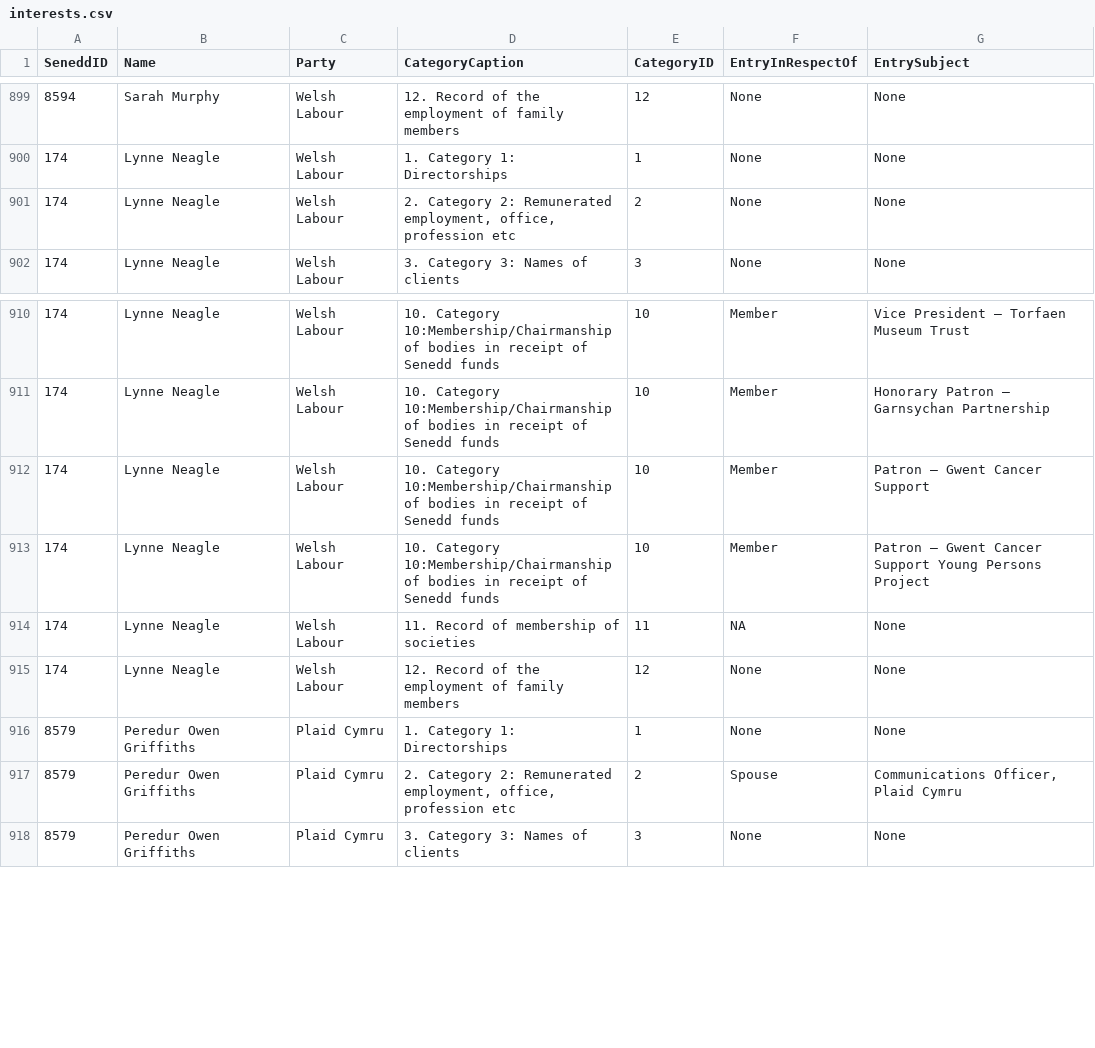
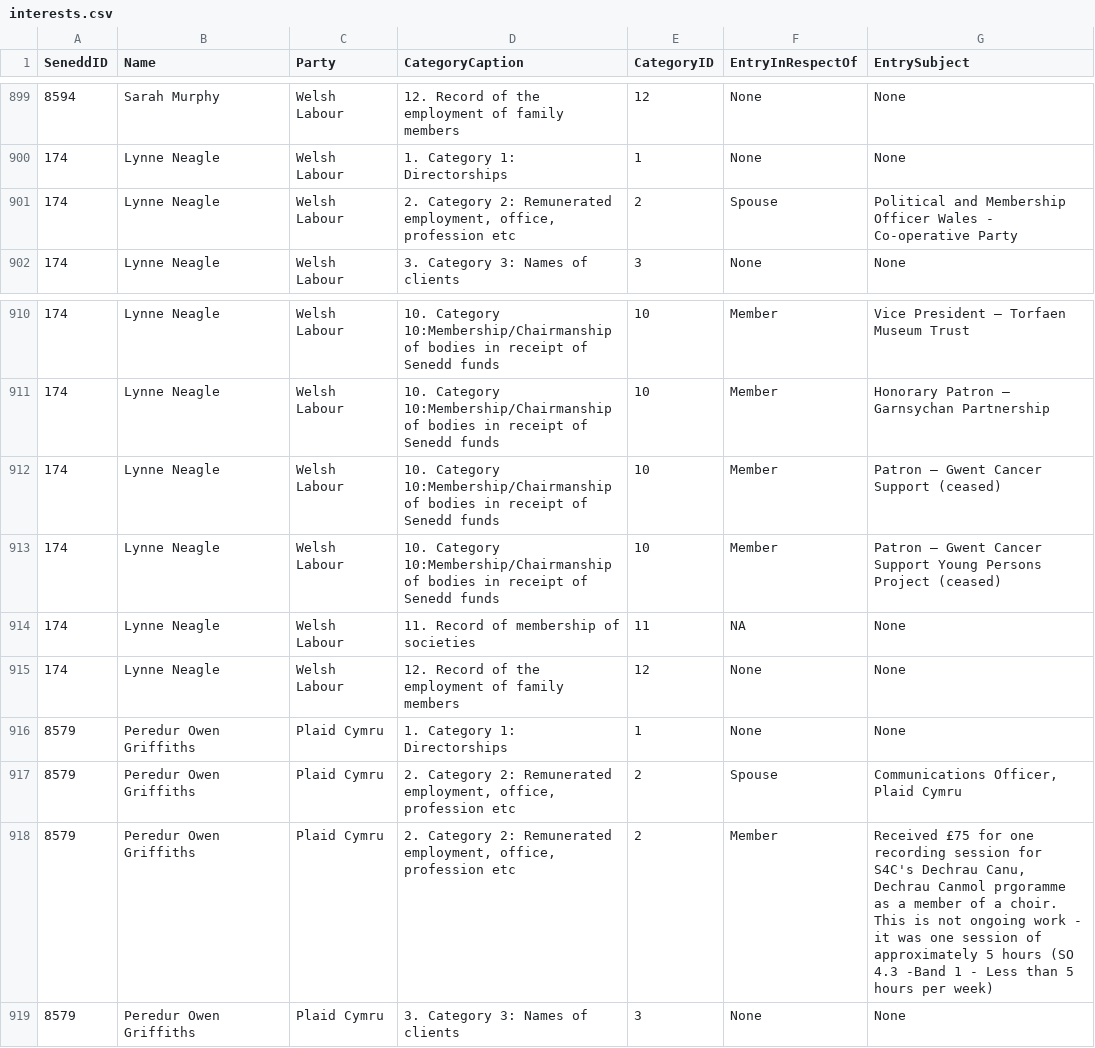
Before and after one commit to stupidpupil/senedd_scraper, a CSV file: interests.csv, drawn as a sheet; only a part is shown, gaps mark what is left out; the diff names each change by its address in the sheet, - before the commit and + after, or states it on an @@ line.

```diff
--- a/interests.csv
+++ b/interests.csv
-F901 (EntryInRespectOf): None
+F901 (EntryInRespectOf): Spouse
-G901 (EntrySubject): None
+G901 (EntrySubject): Political and Membership Officer Wales - Co-operative Party
-G912 (EntrySubject): Patron – Gwent Cancer Support
+G912 (EntrySubject): Patron – Gwent Cancer Support (ceased)
-G913 (EntrySubject): …Persons Project
+G913 (EntrySubject): …Persons Project (ceased)
+row 918: 8579 | Peredur Owen Griffiths | Plaid Cymru | 2. Category 2: Remunerated employment, office, profession etc | 2 | Member | Received £75 for one recording session for S4C's Dechrau Canu, Dechrau Canmol prgoramme as a member of a choir. This is not ongoing work - it was one session of approximately 5 hours (SO 4.3 -Band 1 - Less than 5 hours per week)
```
Also changed, not shown: registers_by_senedd_id/174.csv, registers_by_senedd_id/8579.csv, 1 other file.
